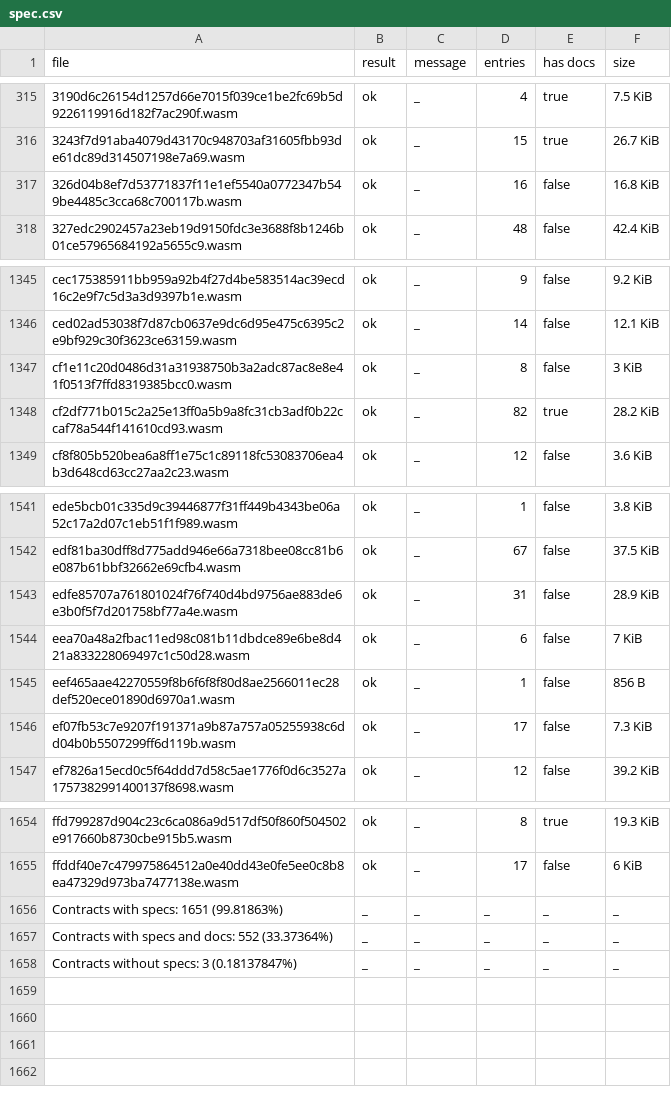
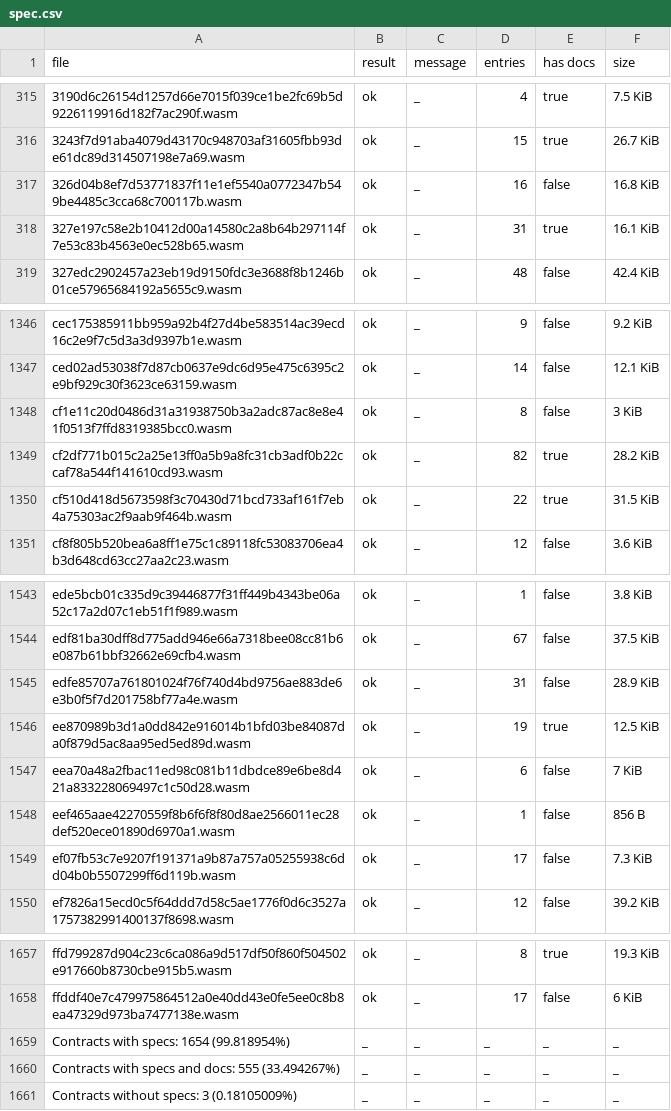
Before and after one commit to anupsdf/stellar-contract-wasms, a CSV file: analysis/spec.csv, drawn as a sheet; only a part is shown, gaps mark what is left out.

```diff
--- a/analysis/spec.csv
+++ b/analysis/spec.csv
@@ -317,2 +317,3 @@ file,result,message,entries,has docs,size
 326d04b8ef7d53771837f11e1ef5540a0772347b549be4485c3cca68c700117b.wasm,ok,_,16,false,16.8 KiB
+327e197c58e2b10412d00a14580c2a8b64b297114f7e53c83b4563e0ec528b65.wasm,ok,_,31,true,16.1 KiB
 327edc2902457a23eb19d9150fdc3e3688f8b1246b01ce57965684192a5655c9.wasm,ok,_,48,false,42.4 KiB
@@ -1348,2 +1349,3 @@ cf1e11c20d0486d31a31938750b3a2adc87ac8e8e41f0513f7ffd8319385bcc0.wasm,ok,_,8,fal
 cf2df771b015c2a25e13ff0a5b9a8fc31cb3adf0b22ccaf78a544f141610cd93.wasm,ok,_,82,true,28.2 KiB
+cf510d418d5673598f3c70430d71bcd733af161f7eb4a75303ac2f9aab9f464b.wasm,ok,_,22,true,31.5 KiB
 cf8f805b520bea6a8ff1e75c1c89118fc53083706ea4b3d648cd63cc27aa2c23.wasm,ok,_,12,false,3.6 KiB
@@ -1543,2 +1545,3 @@ edf81ba30dff8d775add946e66a7318bee08cc81b6e087b61bbf32662e69cfb4.wasm,ok,_,67,fa
 edfe85707a761801024f76f740d4bd9756ae883de6e3b0f5f7d201758bf77a4e.wasm,ok,_,31,false,28.9 KiB
+ee870989b3d1a0dd842e916014b1bfd03be84087da0f879d5ac8aa95ed5ed89d.wasm,ok,_,19,true,12.5 KiB
 eea70a48a2fbac11ed98c081b11dbdce89e6be8d421a833228069497c1c50d28.wasm,ok,_,6,false,7 KiB
@@ -1655,4 +1658,4 @@ ffd799287d904c23c6ca086a9d517df50f860f504502e917660b8730cbe915b5.wasm,ok,_,8,tru
 ffddf40e7c479975864512a0e40dd43e0fe5ee0c8b8ea47329d973ba7477138e.wasm,ok,_,17,false,6 KiB
-Contracts with specs: 1651 (99.81863%),_,_,_,_,_
-Contracts with specs and docs: 552 (33.37364%),_,_,_,_,_
-Contracts without specs: 3 (0.18137847%),_,_,_,_,_
+Contracts with specs: 1654 (99.818954%),_,_,_,_,_
+Contracts with specs and docs: 555 (33.494267%),_,_,_,_,_
+Contracts without specs: 3 (0.18105009%),_,_,_,_,_
```
Also changed, not shown: analysis/dupe-code.csv, analysis/dupe-sections.csv, 20 other files.
